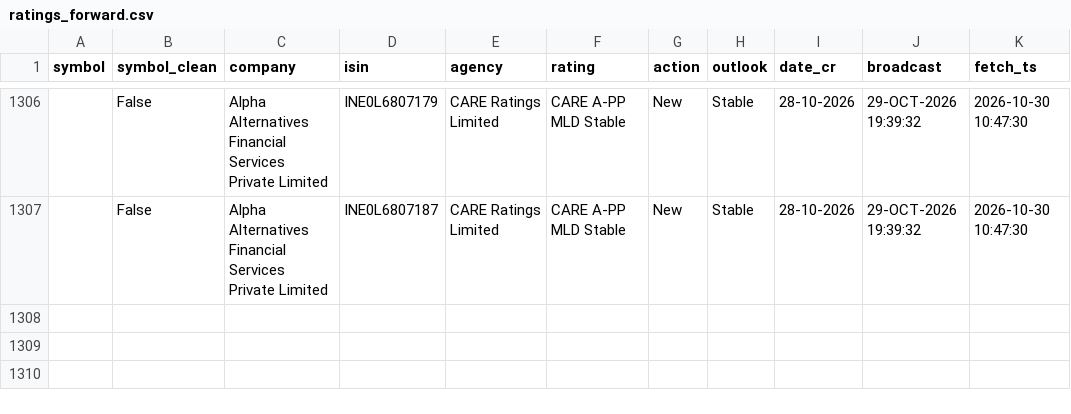
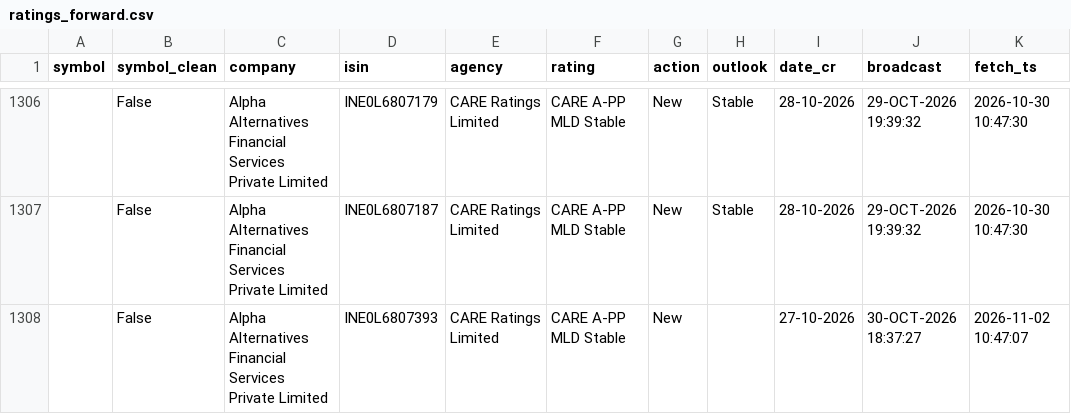
Before and after one commit to kreeshpatel/nifty-satvik, a CSV file: results/ratings_forward.csv, drawn as a sheet; only a part is shown, gaps mark what is left out.

```diff
--- a/results/ratings_forward.csv
+++ b/results/ratings_forward.csv
@@ -1307 +1307,2 @@ symbol,symbol_clean,company,isin,agency,rating,action,outlook,date_cr,broadcast,
 ,False,Alpha Alternatives Financial Services Private Limited,INE0L6807187,CARE Ratings Limited,CARE A-PP MLD Stable,New,Stable,28-10-2026,29-OCT-2026 19:39:32,2026-10-30 10:47:30
+,False,Alpha Alternatives Financial Services Private Limited,INE0L6807393,CARE Ratings Limited,CARE A-PP MLD Stable,New,,27-10-2026,30-OCT-2026 18:37:27,2026-11-02 10:47:07
```
Also changed, not shown: 3 other files.
